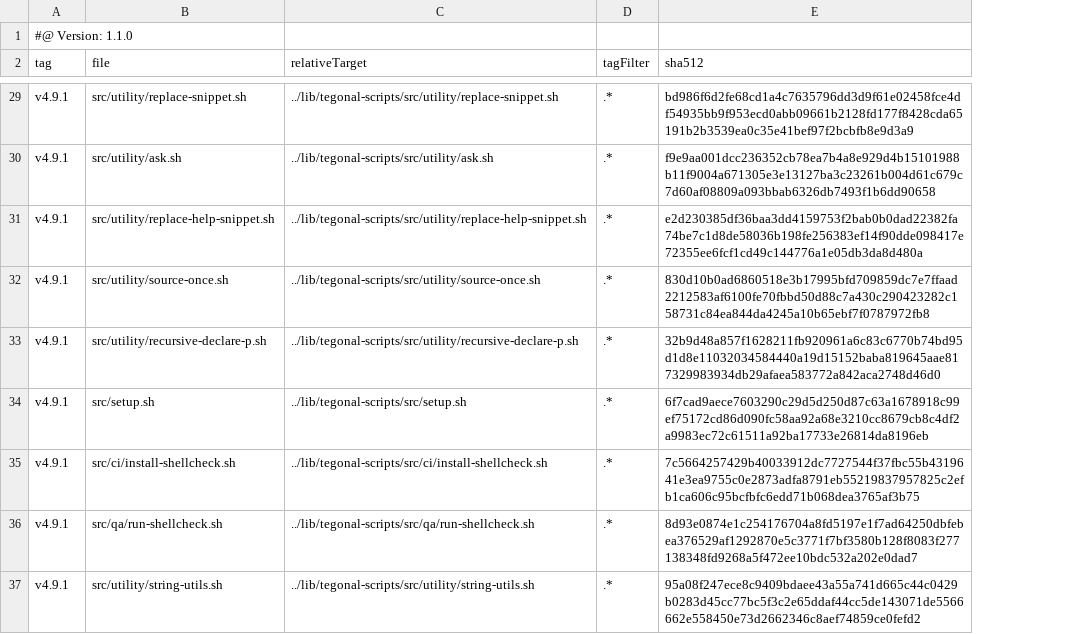
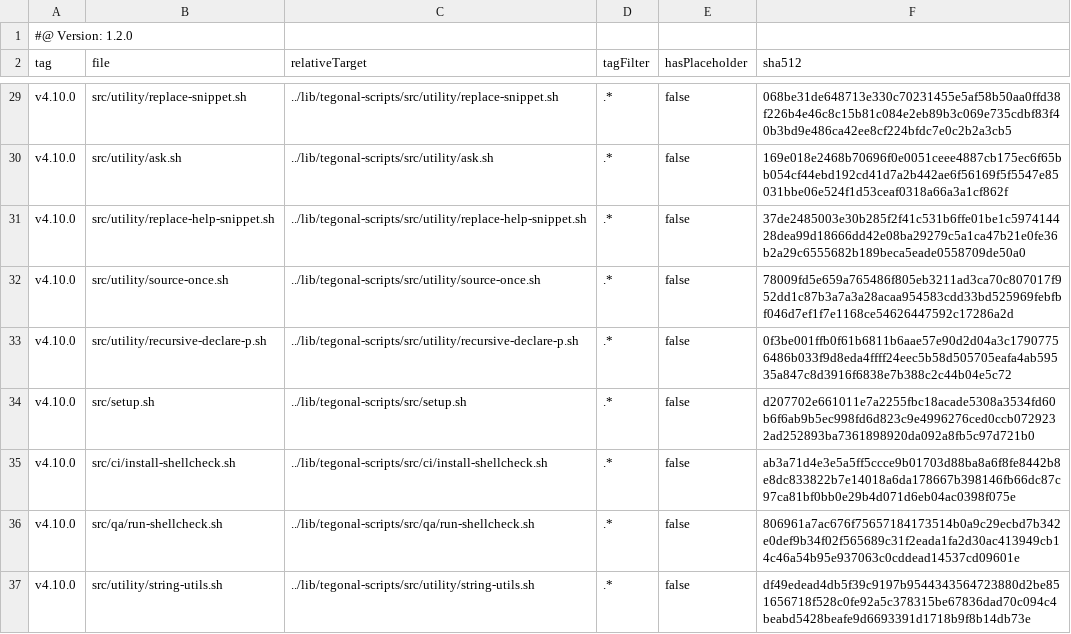
Before and after one commit to tegonal/cohiva, a TSV file: .gt/remotes/tegonal-scripts/pulled.tsv, drawn as a sheet; only a part is shown, gaps mark what is left out; addresses are those after the commit; the diff covers the shown part only; the diff names each change by its address in the sheet, - before the commit and + after, or states it on an @@ line.

Commit message:
update files of remote tegonal-scripts to version v4.10.0 via gt

```diff
--- a/.gt/remotes/tegonal-scripts/pulled.tsv
+++ b/.gt/remotes/tegonal-scripts/pulled.tsv
+column E (hasPlaceholder), rows 29-37: all false
-A1 (tag): #@ Version: 1.1.0
+A1 (tag): #@ Version: 1.2.0
-A29:A37 (tag): v4.9.1
+A29:A37 (tag): v4.10.0
-F29 (sha512): bd986f6d2fe68cd1a4c7635796dd3d9f61e02458fce4df54935bb9f953ecd0abb09661b2128fd177f8428cda65191b2b3539ea0c35e41bef97f2bcbfb8e9d3a9
+F29 (sha512): 068be31de648713e330c70231455e5af58b50aa0ffd38f226b4e46c8c15b81c084e2eb89b3c069e735cdbf83f40b3bd9e486ca42ee8cf224bfdc7e0c2b2a3cb5
-F30 (sha512): f9e9aa001dcc236352cb78ea7b4a8e929d4b15101988b11f9004a671305e3e13127ba3c23261b004d61c679c7d60af08809a093bbab6326db7493f1b6dd90658
+F30 (sha512): 169e018e2468b70696f0e0051ceee4887cb175ec6f65bb054cf44ebd192cd41d7a2b442ae6f56169f5f5547e85031bbe06e524f1d53ceaf0318a66a3a1cf862f
-F31 (sha512): e2d230385df36baa3dd4159753f2bab0b0dad22382fa74be7c1d8de58036b198fe256383ef14f90dde098417e72355ee6fcf1cd49c144776a1e05db3da8d480a
+F31 (sha512): 37de2485003e30b285f2f41c531b6ffe01be1c597414428dea99d18666dd42e08ba29279c5a1ca47b21e0fe36b2a29c6555682b189beca5eade0558709de50a0
-F32 (sha512): 830d10b0ad6860518e3b17995bfd709859dc7e7ffaad2212583af6100fe70fbbd50d88c7a430c290423282c158731c84ea844da4245a10b65ebf7f0787972fb8
+F32 (sha512): 78009fd5e659a765486f805eb3211ad3ca70c807017f952dd1c87b3a7a3a28acaa954583cdd33bd525969febfbf046d7ef1f7e1168ce54626447592c17286a2d
-F33 (sha512): 32b9d48a857f1628211fb920961a6c83c6770b74bd95d1d8e11032034584440a19d15152baba819645aae817329983934db29afaea583772a842aca2748d46d0
+F33 (sha512): 0f3be001ffb0f61b6811b6aae57e90d2d04a3c17907756486b033f9d8eda4ffff24eec5b58d505705eafa4ab59535a847c8d3916f6838e7b388c2c44b04e5c72
-F34 (sha512): 6f7cad9aece7603290c29d5d250d87c63a1678918c99ef75172cd86d090fc58aa92a68e3210cc8679cb8c4df2a9983ec72c61511a92ba17733e26814da8196eb
+F34 (sha512): d207702e661011e7a2255fbc18acade5308a3534fd60b6f6ab9b5ec998fd6d823c9e4996276ced0ccb0729232ad252893ba7361898920da092a8fb5c97d721b0
-F35 (sha512): 7c5664257429b40033912dc7727544f37fbc55b4319641e3ea9755c0e2873adfa8791eb55219837957825c2efb1ca606c95bcfbfc6edd71b068dea3765af3b75
+F35 (sha512): ab3a71d4e3e5a5ff5ccce9b01703d88ba8a6f8fe8442b8e8dc833822b7e14018a6da178667b398146fb66dc87c97ca81bf0bb0e29b4d071d6eb04ac0398f075e
-F36 (sha512): 8d93e0874e1c254176704a8fd5197e1f7ad64250dbfebea376529af1292870e5c3771f7bf3580b128f8083f277138348fd9268a5f472ee10bdc532a202e0dad7
+F36 (sha512): 806961a7ac676f75657184173514b0a9c29ecbd7b342e0def9b34f02f565689c31f2eada1fa2d30ac413949cb14c46a54b95e937063c0cddead14537cd09601e
-F37 (sha512): 95a08f247ece8c9409bdaee43a55a741d665c44c0429b0283d45cc77bc5f3c2e65ddaf44cc5de143071de5566662e558450e73d2662346c8aef74859ce0fefd2
+F37 (sha512): df49edead4db5f39c9197b9544343564723880d2be851656718f528c0fe92a5c378315be67836dad70c094c4beabd5428beafe9d6693391d1718b9f8b14db73e
```
Also changed, not shown: 52 edited cells elsewhere in this file, 35 other files.
